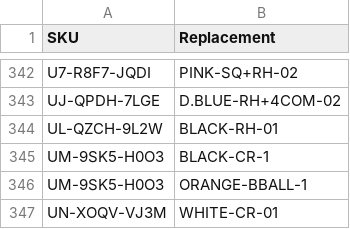
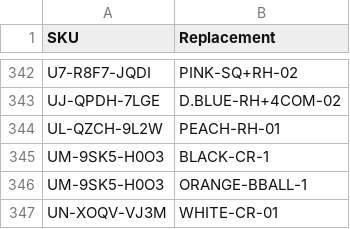
Before and after one commit to abhixartist-ai/Lable-Tool, a CSV file: sku_map.csv, drawn as a sheet; only a part is shown, gaps mark what is left out.

Commit message:
Update sku_map.csv

```diff
--- a/sku_map.csv
+++ b/sku_map.csv
@@ -343,3 +343,3 @@ U7-R8F7-JQDI,PINK-SQ+RH-02
 UJ-QPDH-7LGE,D.BLUE-RH+4COM-02
-UL-QZCH-9L2W,BLACK-RH-01
+UL-QZCH-9L2W,PEACH-RH-01
 UM-9SK5-H0O3,BLACK-CR-1
```
